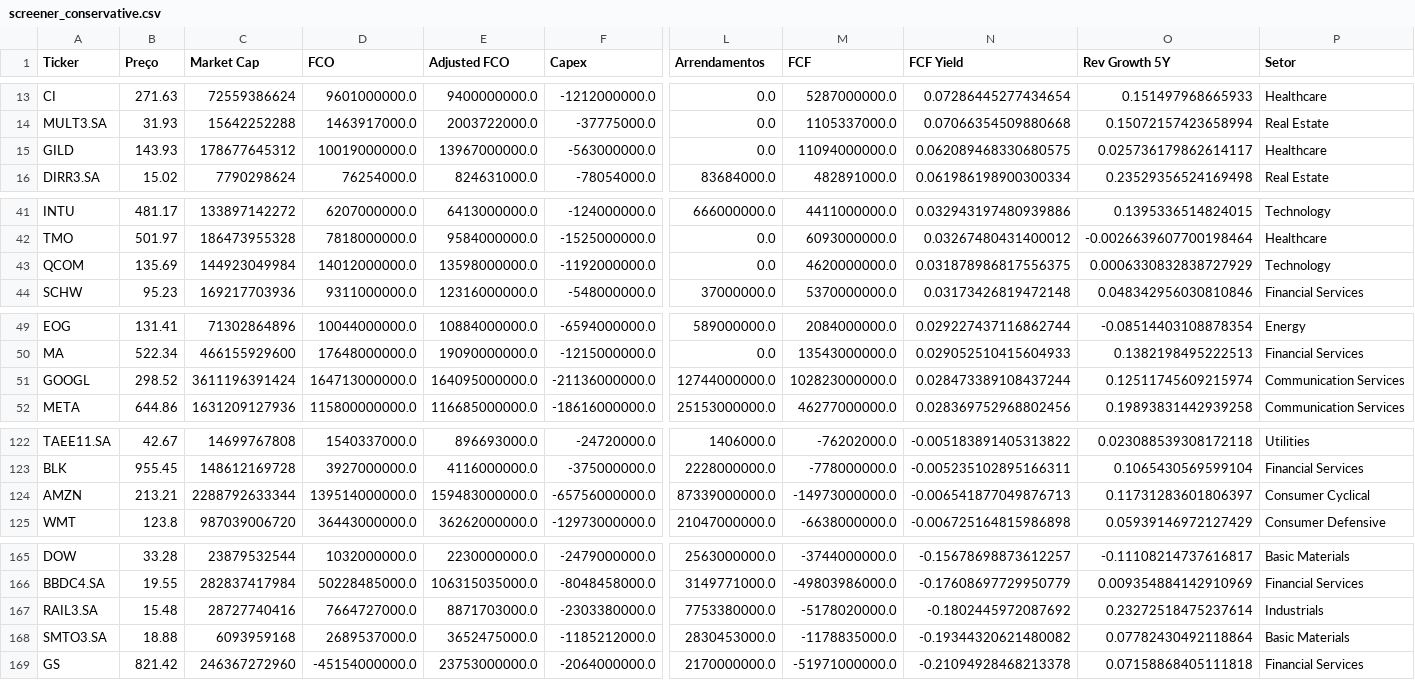
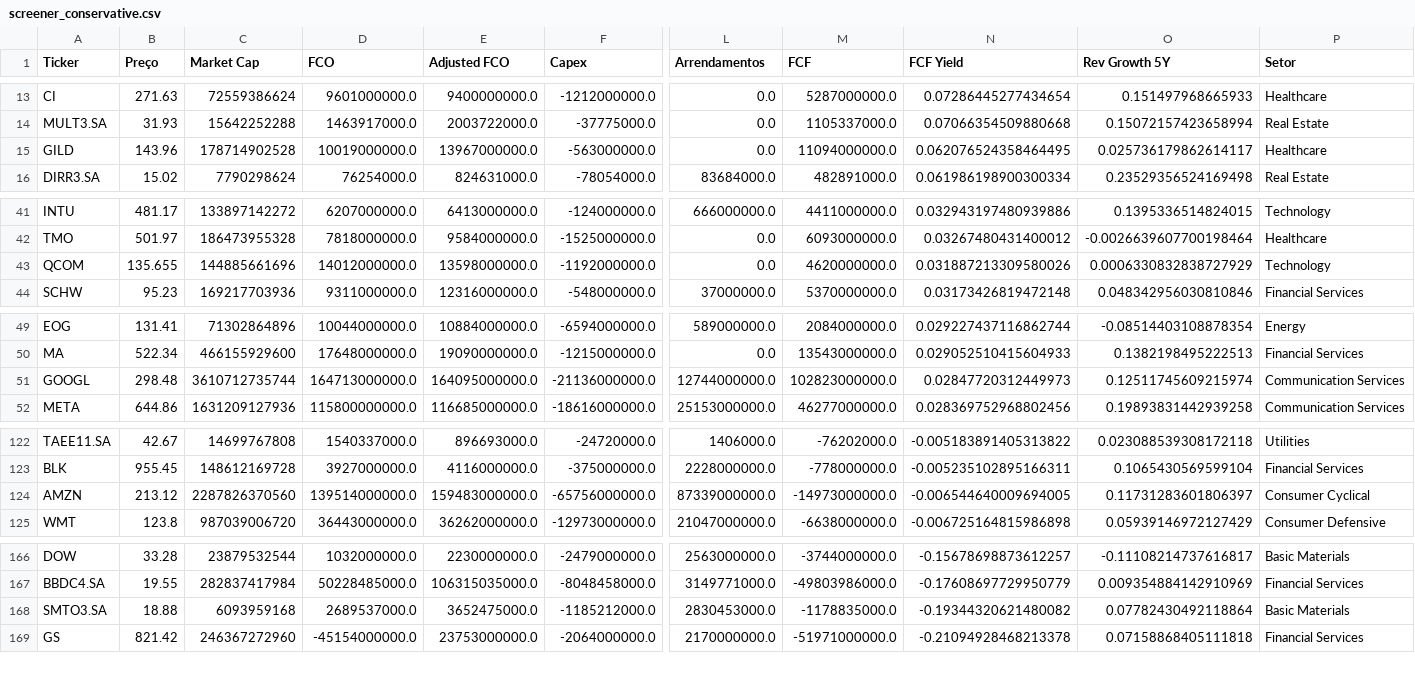
Before and after one commit to julianimmj/screener-fcf-yield, a CSV file: data/screener_conservative.csv, drawn as a sheet; only a part is shown, gaps mark what is left out; removed rows and columns are numbered as before the commit, all else as after; rows hold the shown columns only; the diff covers the shown part only; the diff names each change by its address in the sheet, - before the commit and + after, or states it on an @@ line.

```diff
--- a/data/screener_conservative.csv
+++ b/data/screener_conservative.csv
-B15 (Preço): 143.93
+B15 (Preço): 143.96
-C15 (Market Cap): 178677645312
+C15 (Market Cap): 178714902528
-N15 (FCF Yield): 0.062089468330680575
+N15 (FCF Yield): 0.062076524358464495
-B43 (Preço): 135.69
+B43 (Preço): 135.655
-C43 (Market Cap): 144923049984
+C43 (Market Cap): 144885661696
-N43 (FCF Yield): 0.031878986817556375
+N43 (FCF Yield): 0.031887213309580026
-B51 (Preço): 298.52
+B51 (Preço): 298.48
-C51 (Market Cap): 3611196391424
+C51 (Market Cap): 3610712735744
-N51 (FCF Yield): 0.028473389108437244
+N51 (FCF Yield): 0.02847720312449973
-B124 (Preço): 213.21
+B124 (Preço): 213.12
-C124 (Market Cap): 2288792633344
+C124 (Market Cap): 2287826370560
-N124 (FCF Yield): -0.006541877049876713
+N124 (FCF Yield): -0.006544640009694005
-row 167: RAIL3.SA | 15.48 | 28727740416 | 7664727000.0 | 8871703000.0 | -2303380000.0 | 7753380000.0 | -5178020000.0 | -0.1802445972087692 | 0.23272518475237614 | Industrials
```
Also changed, not shown: 3 added rows, 2 removed rows and 12 edited cells elsewhere in this file, data/screener_normal.csv, 1 other file.
